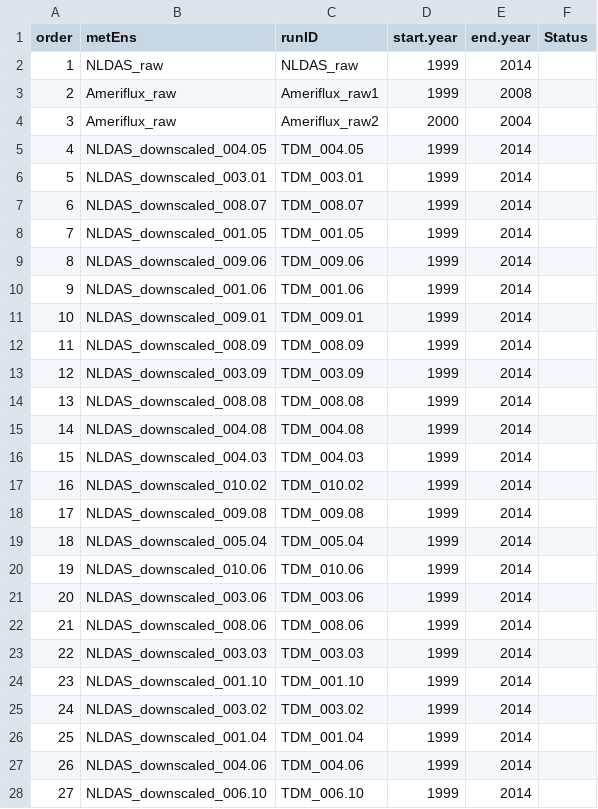
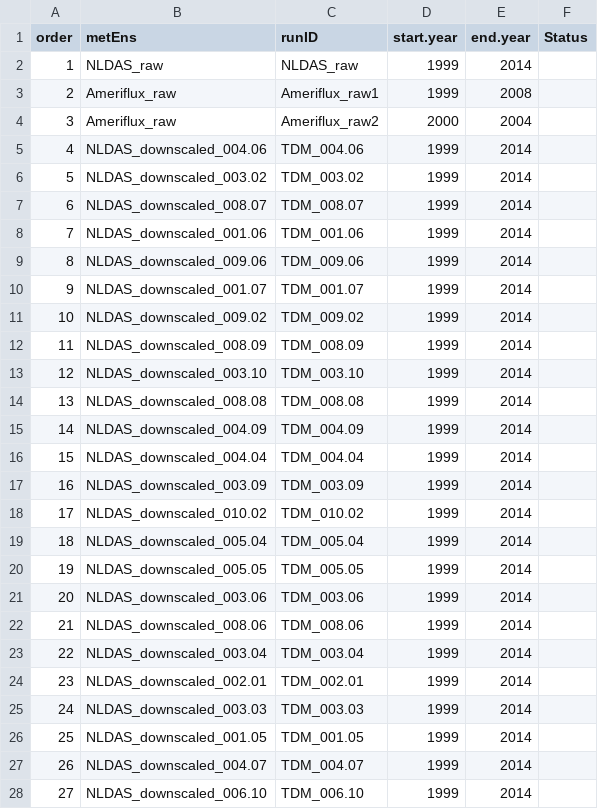
Before and after one commit to crollinson/MetDownscaling_Manuscript, a CSV file: ED_runs/0_setup/ED_Run_Priority.csv, drawn as a sheet; only a part is shown; the diff covers the shown part only.

Commit message:
Updated Priority lists
And making sure to pull the right version for processing the met!

```diff
--- a/ED_runs/0_setup/ED_Run_Priority.csv
+++ b/ED_runs/0_setup/ED_Run_Priority.csv
@@ -4,25 +4,25 @@ order,metEns,runID,start.year,end.year,Status
 3,Ameriflux_raw,Ameriflux_raw2,2000,2004,
-4,NLDAS_downscaled_004.05,TDM_004.05,1999,2014,
-5,NLDAS_downscaled_003.01,TDM_003.01,1999,2014,
+4,NLDAS_downscaled_004.06,TDM_004.06,1999,2014,
+5,NLDAS_downscaled_003.02,TDM_003.02,1999,2014,
 6,NLDAS_downscaled_008.07,TDM_008.07,1999,2014,
-7,NLDAS_downscaled_001.05,TDM_001.05,1999,2014,
+7,NLDAS_downscaled_001.06,TDM_001.06,1999,2014,
 8,NLDAS_downscaled_009.06,TDM_009.06,1999,2014,
-9,NLDAS_downscaled_001.06,TDM_001.06,1999,2014,
-10,NLDAS_downscaled_009.01,TDM_009.01,1999,2014,
+9,NLDAS_downscaled_001.07,TDM_001.07,1999,2014,
+10,NLDAS_downscaled_009.02,TDM_009.02,1999,2014,
 11,NLDAS_downscaled_008.09,TDM_008.09,1999,2014,
-12,NLDAS_downscaled_003.09,TDM_003.09,1999,2014,
+12,NLDAS_downscaled_003.10,TDM_003.10,1999,2014,
 13,NLDAS_downscaled_008.08,TDM_008.08,1999,2014,
-14,NLDAS_downscaled_004.08,TDM_004.08,1999,2014,
-15,NLDAS_downscaled_004.03,TDM_004.03,1999,2014,
-16,NLDAS_downscaled_010.02,TDM_010.02,1999,2014,
-17,NLDAS_downscaled_009.08,TDM_009.08,1999,2014,
+14,NLDAS_downscaled_004.09,TDM_004.09,1999,2014,
+15,NLDAS_downscaled_004.04,TDM_004.04,1999,2014,
+16,NLDAS_downscaled_003.09,TDM_003.09,1999,2014,
+17,NLDAS_downscaled_010.02,TDM_010.02,1999,2014,
 18,NLDAS_downscaled_005.04,TDM_005.04,1999,2014,
-19,NLDAS_downscaled_010.06,TDM_010.06,1999,2014,
+19,NLDAS_downscaled_005.05,TDM_005.05,1999,2014,
 20,NLDAS_downscaled_003.06,TDM_003.06,1999,2014,
 21,NLDAS_downscaled_008.06,TDM_008.06,1999,2014,
-22,NLDAS_downscaled_003.03,TDM_003.03,1999,2014,
-23,NLDAS_downscaled_001.10,TDM_001.10,1999,2014,
-24,NLDAS_downscaled_003.02,TDM_003.02,1999,2014,
-25,NLDAS_downscaled_001.04,TDM_001.04,1999,2014,
-26,NLDAS_downscaled_004.06,TDM_004.06,1999,2014,
+22,NLDAS_downscaled_003.04,TDM_003.04,1999,2014,
+23,NLDAS_downscaled_002.01,TDM_002.01,1999,2014,
+24,NLDAS_downscaled_003.03,TDM_003.03,1999,2014,
+25,NLDAS_downscaled_001.05,TDM_001.05,1999,2014,
+26,NLDAS_downscaled_004.07,TDM_004.07,1999,2014,
 27,NLDAS_downscaled_006.10,TDM_006.10,1999,2014,
```
Also changed, not shown: 1 added row, 1 removed row and 126 edited cells elsewhere in this file, 2 other files.
